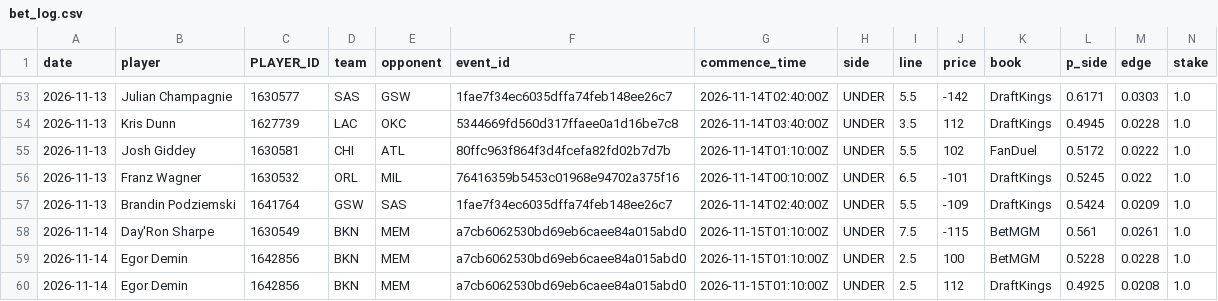
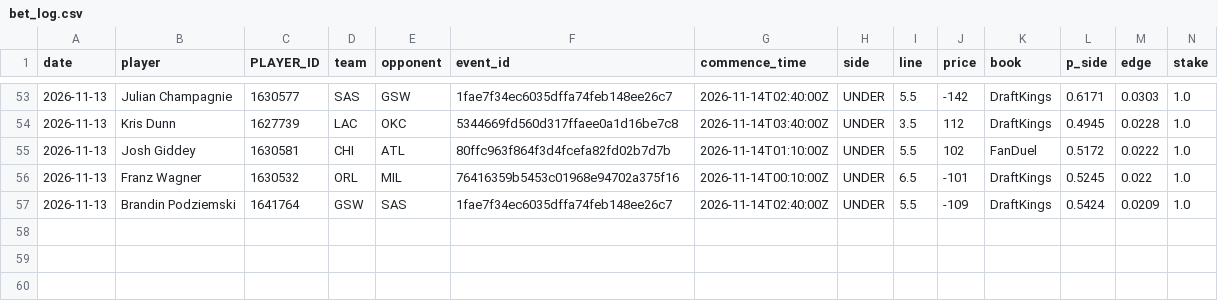
Before and after one commit to abeilke2002/belch-bets, a CSV file: odds_model/data/bet_log.csv, drawn as a sheet; only a part is shown, gaps mark what is left out; rows hold the shown columns only; the diff names each change by its address in the sheet, - before the commit and + after, or states it on an @@ line.

```diff
--- a/odds_model/data/bet_log.csv
+++ b/odds_model/data/bet_log.csv
-row 58: 2026-11-14 | Day'Ron Sharpe | 1630549 | BKN | MEM | a7cb6062530bd69eb6caee84a015abd0 | 2026-11-15T01:10:00Z | UNDER | 7.5 | -115 | BetMGM | 0.561 | 0.0261 | 1.0
-row 59: 2026-11-14 | Egor Demin | 1642856 | BKN | MEM | a7cb6062530bd69eb6caee84a015abd0 | 2026-11-15T01:10:00Z | UNDER | 2.5 | 100 | BetMGM | 0.5228 | 0.0228 | 1.0
-row 60: 2026-11-14 | Egor Demin | 1642856 | BKN | MEM | a7cb6062530bd69eb6caee84a015abd0 | 2026-11-15T01:10:00Z | UNDER | 2.5 | 112 | DraftKings | 0.4925 | 0.0208 | 1.0
```
Also changed, not shown: 3 other files.
